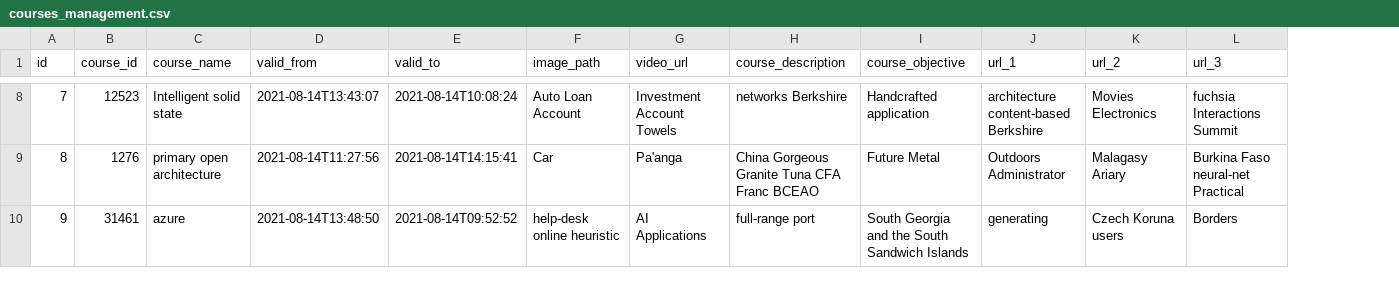
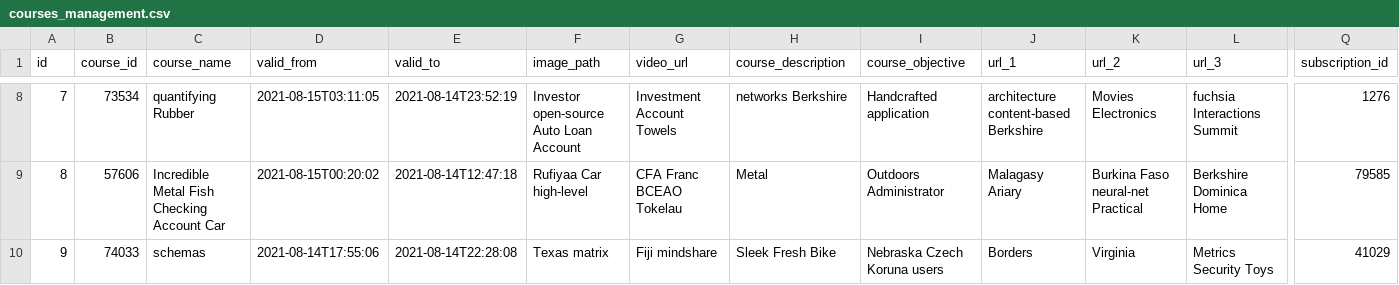
Before and after one commit to samratbasu2019/skillzag-course, a CSV file: src/main/resources/config/liquibase/fake-data/courses_management.csv, drawn as a sheet; only a part is shown, gaps mark what is left out; the diff covers the shown part only; the diff names each change by its address in the sheet, - before the commit and + after, or states it on an @@ line.

```diff
--- a/src/main/resources/config/liquibase/fake-data/courses_management.csv
+++ b/src/main/resources/config/liquibase/fake-data/courses_management.csv
+column Q (subscription_id), rows 8-10: 1276 | 79585 | 41029
-B8 (course_id): 12523
+B8 (course_id): 73534
-C8 (course_name): Intelligent solid state
+C8 (course_name): quantifying Rubber
-D8 (valid_from): 2021-08-14T13:43:07
+D8 (valid_from): 2021-08-15T03:11:05
-E8 (valid_to): 2021-08-14T10:08:24
+E8 (valid_to): 2021-08-14T23:52:19
-F8 (image_path): Auto Loan Account
+F8 (image_path): Investor open-source Auto Loan Account
-B9 (course_id): 1276
+B9 (course_id): 57606
-C9 (course_name): primary open architecture
+C9 (course_name): Incredible Metal Fish Checking Account Car
-D9 (valid_from): 2021-08-14T11:27:56
+D9 (valid_from): 2021-08-15T00:20:02
-E9 (valid_to): 2021-08-14T14:15:41
+E9 (valid_to): 2021-08-14T12:47:18
-F9 (image_path): Car
+F9 (image_path): Rufiyaa Car high-level
-G9 (video_url): Pa'anga
+G9 (video_url): CFA Franc BCEAO Tokelau
-H9 (course_description): China Gorgeous Granite Tuna CFA Franc BCEAO
+H9 (course_description): Metal
-I9 (course_objective): Future Metal
+I9 (course_objective): Outdoors Administrator
-J9 (url_1): Outdoors Administrator
+J9 (url_1): Malagasy Ariary
-K9 (url_2): Malagasy Ariary
+K9 (url_2): Burkina Faso neural-net Practical
-L9 (url_3): Burkina Faso neural-net Practical
+L9 (url_3): Berkshire Dominica Home
-B10 (course_id): 31461
+B10 (course_id): 74033
-C10 (course_name): azure
+C10 (course_name): schemas
-D10 (valid_from): 2021-08-14T13:48:50
+D10 (valid_from): 2021-08-14T17:55:06
-E10 (valid_to): 2021-08-14T09:52:52
+E10 (valid_to): 2021-08-14T22:28:08
-F10 (image_path): help-desk online heuristic
+F10 (image_path): Texas matrix
-G10 (video_url): AI Applications
+G10 (video_url): Fiji mindshare
-H10 (course_description): full-range port
+H10 (course_description): Sleek Fresh Bike
-I10 (course_objective): South Georgia and the South Sandwich Islands
+I10 (course_objective): Nebraska Czech Koruna users
-J10 (url_1): generating
+J10 (url_1): Borders
-K10 (url_2): Czech Koruna users
+K10 (url_2): Virginia
-L10 (url_3): Borders
+L10 (url_3): Metrics Security Toys
```
Also changed, not shown: 77 edited cells elsewhere in this file, src/main/resources/config/liquibase/fake-data/subscription_management.csv, 17 other files.
